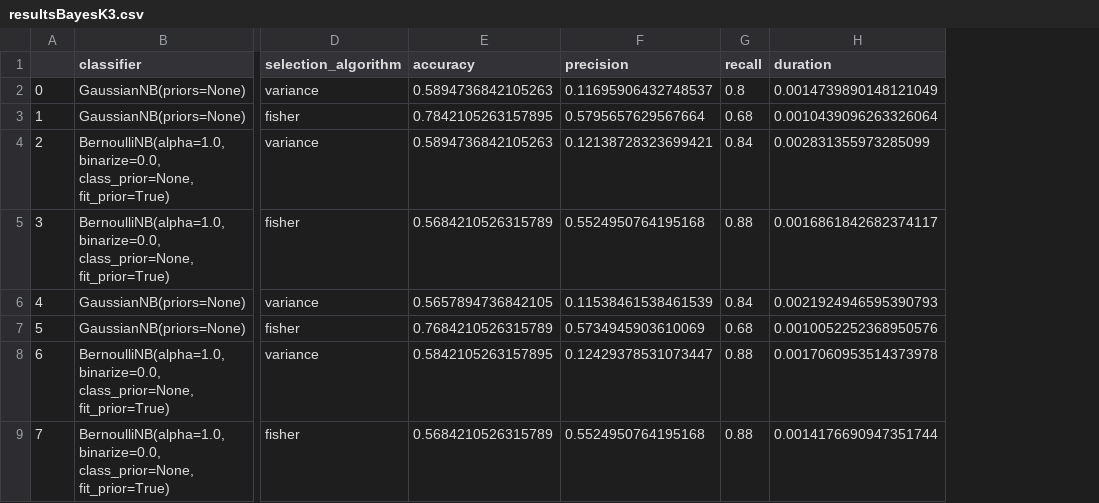
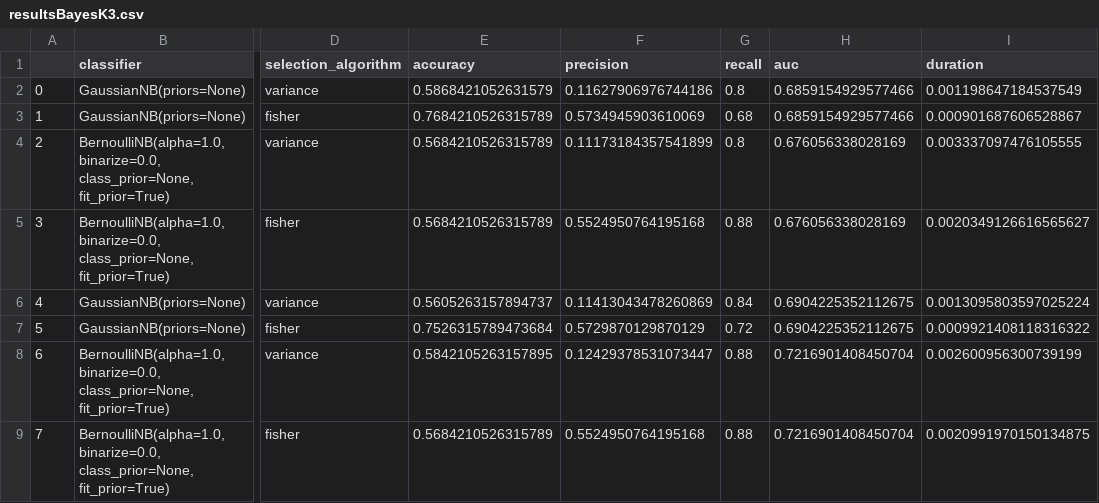
Before and after one commit to JanNowski/Oversampling, a CSV file: resultsBayesK3.csv, drawn as a sheet; only a part is shown, gaps mark what is left out; addresses are those after the commit; the diff names each change by its address in the sheet, - before the commit and + after, or states it on an @@ line.

```diff
--- a/resultsBayesK3.csv
+++ b/resultsBayesK3.csv
+column H (auc), rows 2-9: 0.6859154929577466 | 0.6859154929577466 | 0.676056338028169 | 0.676056338028169 | 0.6904225352112675 | 0.6904225352112675 | 0.7216901408450704 | 0.7216901408450704
-E2 (accuracy): 0.5894736842105263
+E2 (accuracy): 0.5868421052631579
-F2 (precision): 0.11695906432748537
+F2 (precision): 0.11627906976744186
-I2 (duration): 0.0014739890148121049
+I2 (duration): 0.001198647184537549
-E3 (accuracy): 0.7842105263157895
+E3 (accuracy): 0.7684210526315789
-F3 (precision): 0.5795657629567664
+F3 (precision): 0.5734945903610069
-I3 (duration): 0.0010439096263326064
+I3 (duration): 0.000901687606528867
-E4 (accuracy): 0.5894736842105263
+E4 (accuracy): 0.5684210526315789
-F4 (precision): 0.12138728323699421
+F4 (precision): 0.11173184357541899
-G4 (recall): 0.84
+G4 (recall): 0.8
-I4 (duration): 0.002831355973285099
+I4 (duration): 0.003337097476105555
-I5 (duration): 0.0016861842682374117
+I5 (duration): 0.0020349126616565627
-E6 (accuracy): 0.5657894736842105
+E6 (accuracy): 0.5605263157894737
-F6 (precision): 0.11538461538461539
+F6 (precision): 0.11413043478260869
-I6 (duration): 0.0021924946595390793
+I6 (duration): 0.0013095803597025224
-E7 (accuracy): 0.7684210526315789
+E7 (accuracy): 0.7526315789473684
-F7 (precision): 0.5734945903610069
+F7 (precision): 0.5729870129870129
-G7 (recall): 0.68
+G7 (recall): 0.72
-I7 (duration): 0.0010052252368950576
+I7 (duration): 0.0009921408118316322
-I8 (duration): 0.0017060953514373978
+I8 (duration): 0.002600956300739199
-I9 (duration): 0.0014176690947351744
+I9 (duration): 0.0020991970150134875
```
Also changed, not shown: resultsBayesK1.csv, resultsDTK3.csv, 4 other files.
